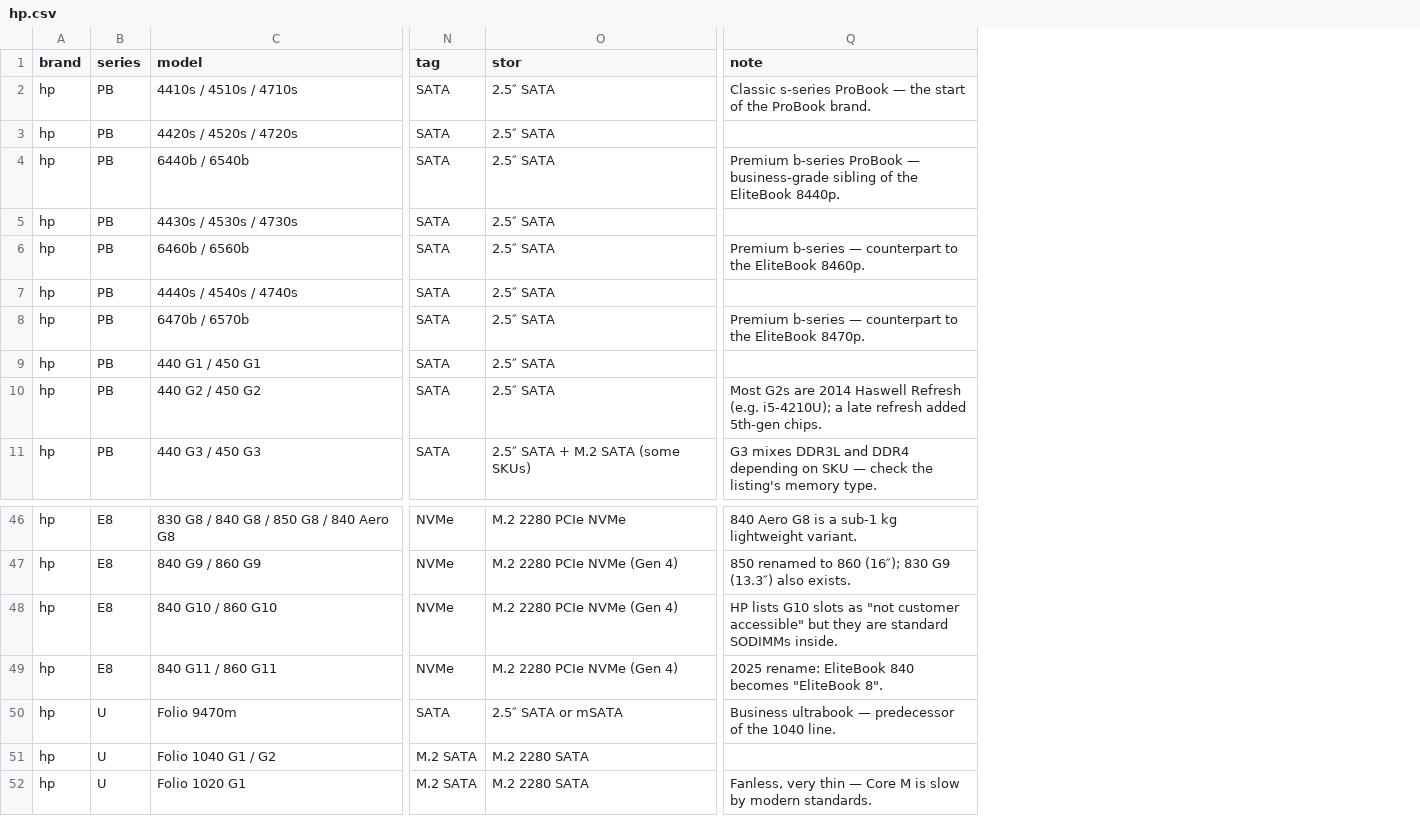
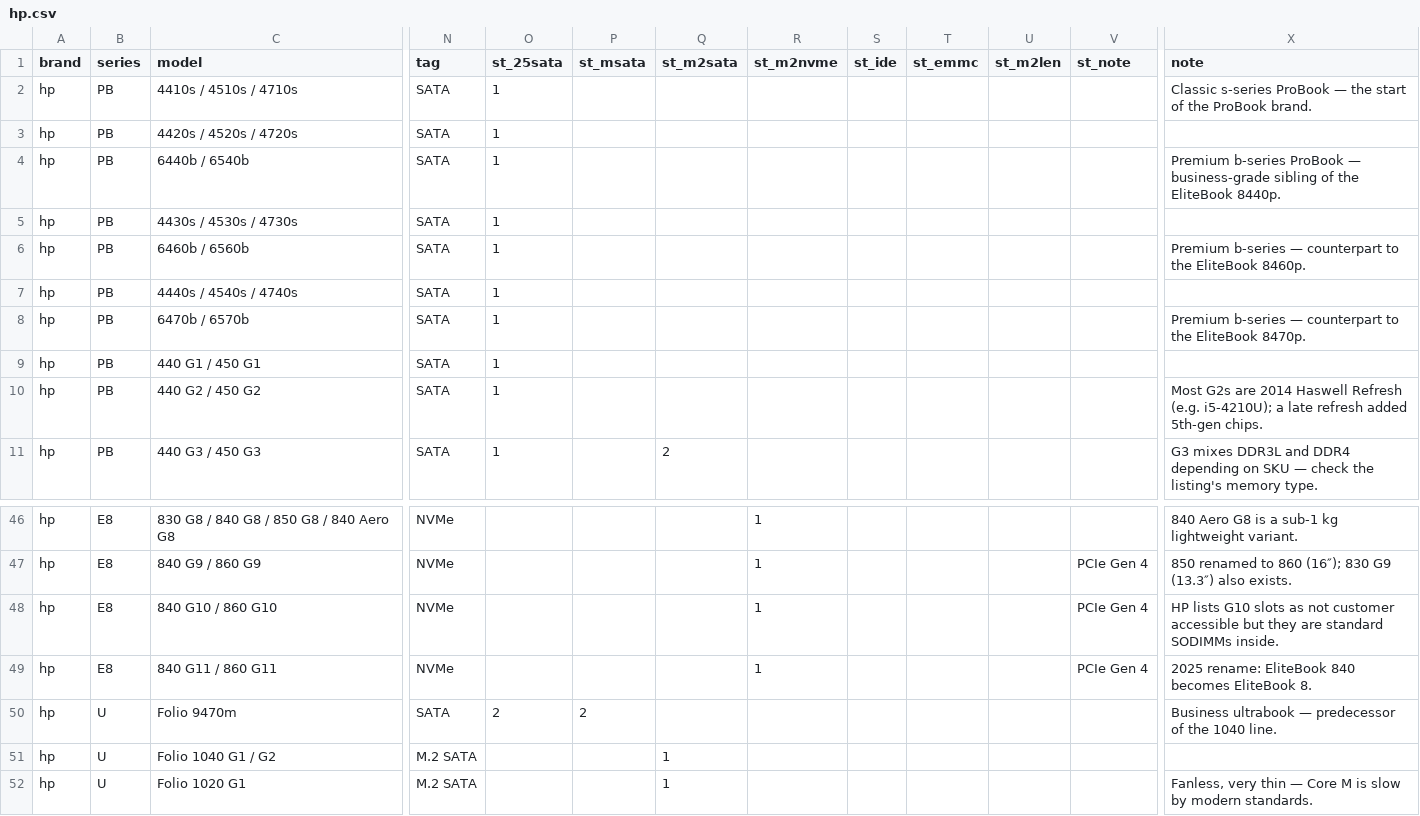
Before and after one commit to Regular-2000/laptop-specs, a CSV file: hp.csv, drawn as a sheet; only a part is shown, gaps mark what is left out; removed rows and columns are numbered as before the commit, all else as after; the diff names each change by its address in the sheet, - before the commit and + after, or states it on an @@ line.

```diff
--- a/hp.csv
+++ b/hp.csv
-column O (stor), rows 2-11: 2.5″ SATA | 2.5″ SATA | 2.5″ SATA | 2.5″ SATA | 2.5″ SATA | 2.5″ SATA | 2.5″ SATA | 2.5″ SATA | 2.5″ SATA | 2.5″ SATA + M.2 SATA (some SKUs); rows 46-52: M.2 2280 PCIe NVMe | M.2 2280 PCIe NVMe (Gen 4) | M.2 2280 PCIe NVMe (Gen 4) | M.2 2280 PCIe NVMe (Gen 4) | 2.5″ SATA or mSATA | M.2 2280 SATA | M.2 2280 SATA
+column O (st_25sata), rows 2-11: all 1; row 50: 2
+column P (st_msata), row 50: 2
+column Q (st_m2sata), row 11: 2; rows 51-52: 1 | 1
+column R (st_m2nvme), rows 46-49: all 1
+column S (st_ide), empty
+column T (st_emmc), empty
+column U (st_m2len), empty
+column V (st_note), rows 47-49: all PCIe Gen 4
-X48 (note): …slots as "not customer accessible" but they…
+X48 (note): …slots as not customer accessible but they…
-X49 (note): …840 becomes "EliteBook 8".
+X49 (note): …840 becomes EliteBook 8.
```
Also changed, not shown: dell.csv, thinkpad.csv, 4 other files.
